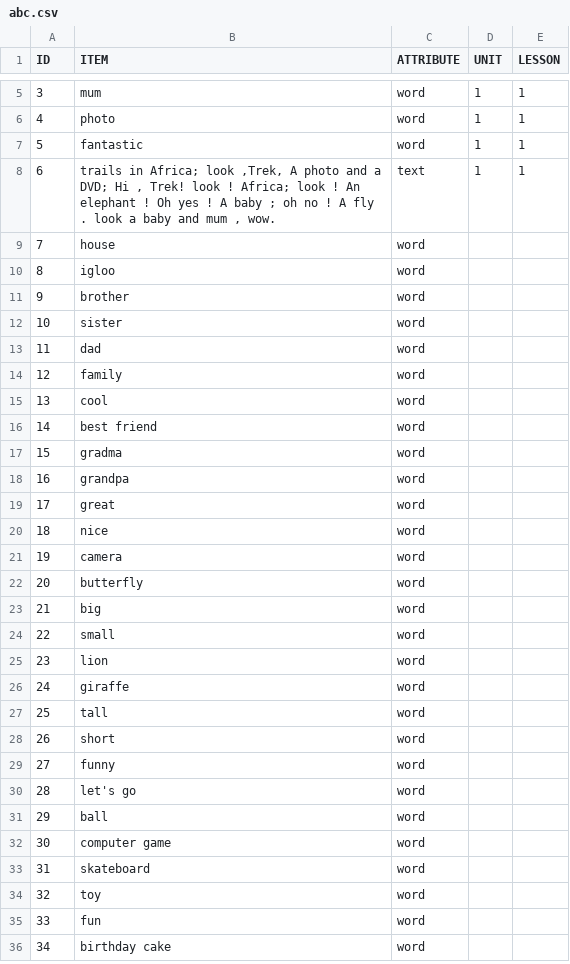
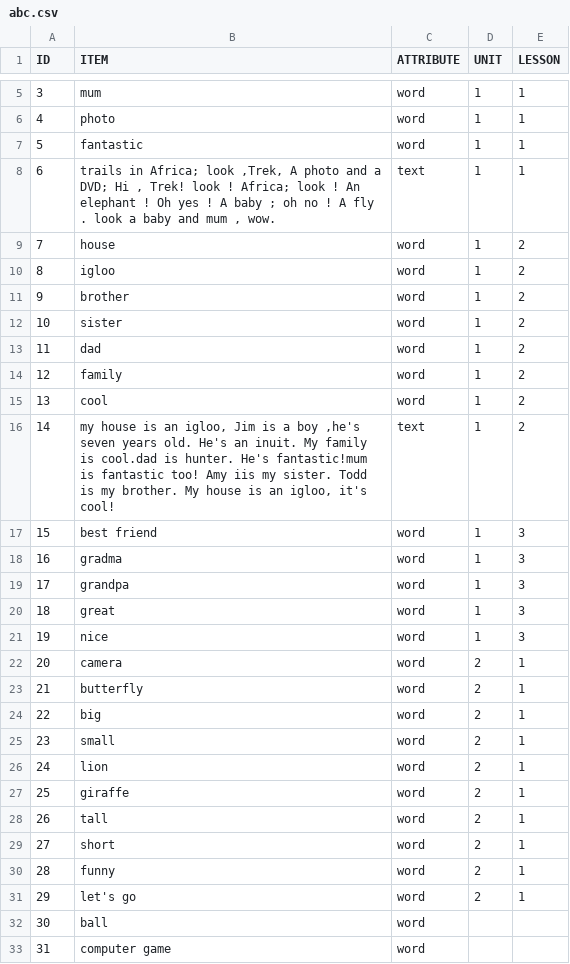
Before and after one commit to rjj510/AI-STORY, a CSV file: abc.csv, drawn as a sheet; only a part is shown, gaps mark what is left out; the shorter side is filled out with more unchanged rows; addresses are those after the commit; the diff covers the shown part only; the diff names each change by its address in the sheet, - before the commit and + after, or states it on an @@ line.

```diff
--- a/abc.csv
+++ b/abc.csv
-D9:D15 (UNIT): (empty)
+D9:D15 (UNIT): 1
-E9:E15 (LESSON): (empty)
+E9:E15 (LESSON): 2
+row 16: 14 | my house is an igloo, Jim is a boy ,he's seven years old. He's an inuit. My family is cool.dad is hunter. He's fantastic!mum is fantastic too! Amy iis my sister. Todd is my brother. My house is an igloo, it's cool! | text | 1 | 2
@@ column A (ID) renumbered from row 17 down @@
-D17:D21 (UNIT): (empty)
+D17:D21 (UNIT): 1
-E17:E21 (LESSON): (empty)
+E17:E21 (LESSON): 3
-D22:D31 (UNIT): (empty)
+D22:D31 (UNIT): 2
-E22:E31 (LESSON): (empty)
+E22:E31 (LESSON): 1
```
Also changed, not shown: 8 added rows and 24 edited cells elsewhere in this file, 1 other file.
